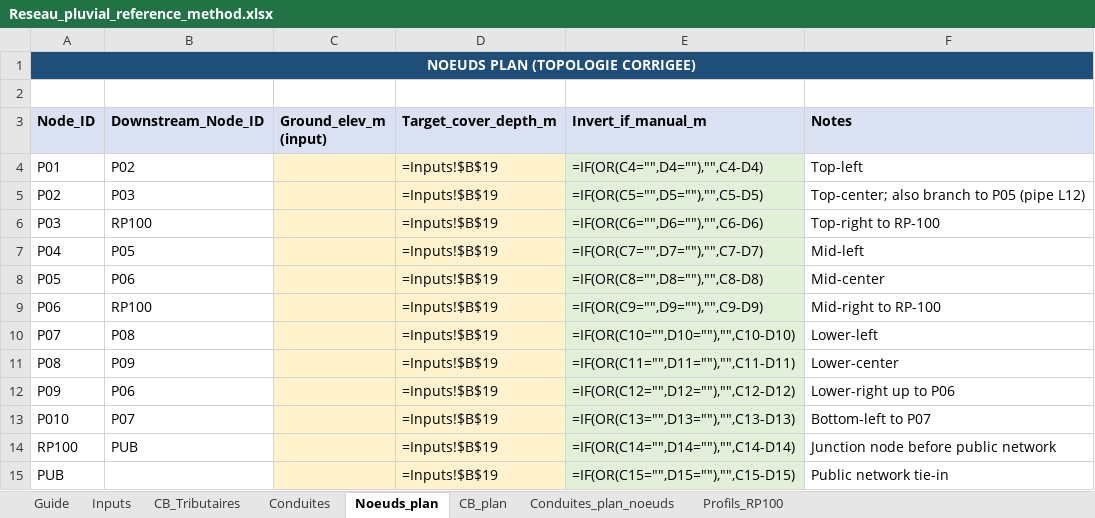
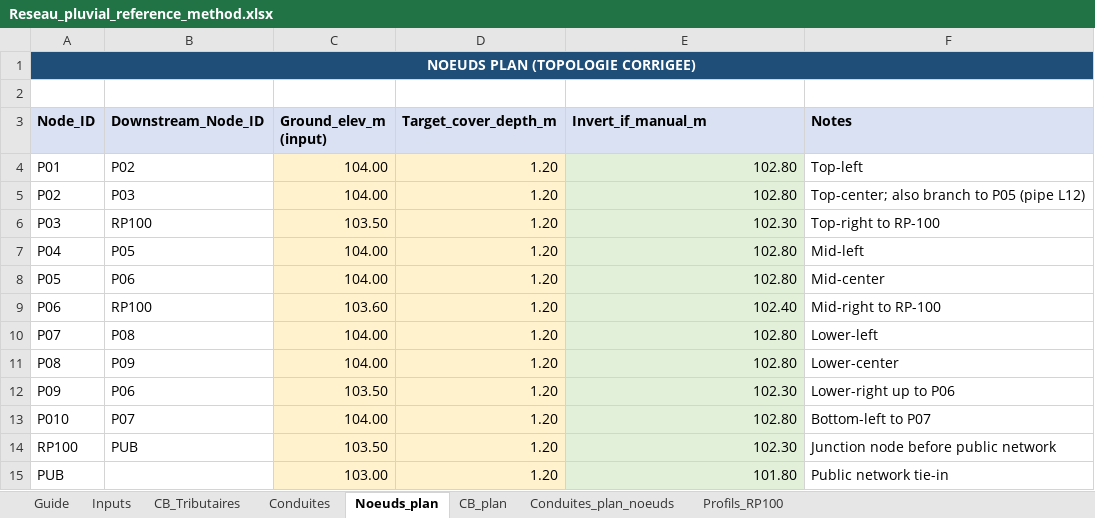
Before and after one commit to acon560-prog/idf-web-app, an Excel workbook: engineering/drainage-design/Reseau_pluvial_reference_method.xlsx, sheet Noeuds_plan, drawn as a sheet; values as stored, in another font and other column widths than the file's, no borders; formulas without a stored value are shown as written; the diff names each change by its address in the sheet, - before the commit and + after, or states it on an @@ line.

Commit message:
Update drainage workbook with user input values

```diff
--- a/engineering/drainage-design/Reseau_pluvial_reference_method.xlsx (sheet Noeuds_plan)
+++ b/engineering/drainage-design/Reseau_pluvial_reference_method.xlsx (sheet Noeuds_plan)
-B1:F1 fill: none
+B1:F1 fill: #1F4E78
-C4:C5 (Ground_elev_m (input)): (empty)
+C4:C5 (Ground_elev_m (input)): 104.00
-D4:D15 (Target_cover_depth_m): =Inputs!$B$19
+D4:D15 (Target_cover_depth_m): 1.20
-E4 (Invert_if_manual_m): =IF(OR(C4="",D4=""),"",C4-D4)
+E4 (Invert_if_manual_m): 102.80
-E5 (Invert_if_manual_m): =IF(OR(C5="",D5=""),"",C5-D5)
+E5 (Invert_if_manual_m): 102.80
-C6 (Ground_elev_m (input)): (empty)
+C6 (Ground_elev_m (input)): 103.50
-E6 (Invert_if_manual_m): =IF(OR(C6="",D6=""),"",C6-D6)
+E6 (Invert_if_manual_m): 102.30
-C7:C8 (Ground_elev_m (input)): (empty)
+C7:C8 (Ground_elev_m (input)): 104.00
-E7 (Invert_if_manual_m): =IF(OR(C7="",D7=""),"",C7-D7)
+E7 (Invert_if_manual_m): 102.80
-E8 (Invert_if_manual_m): =IF(OR(C8="",D8=""),"",C8-D8)
+E8 (Invert_if_manual_m): 102.80
-C9 (Ground_elev_m (input)): (empty)
+C9 (Ground_elev_m (input)): 103.60
-E9 (Invert_if_manual_m): =IF(OR(C9="",D9=""),"",C9-D9)
+E9 (Invert_if_manual_m): 102.40
-C10:C11 (Ground_elev_m (input)): (empty)
+C10:C11 (Ground_elev_m (input)): 104.00
-E10 (Invert_if_manual_m): =IF(OR(C10="",D10=""),"",C10-D10)
+E10 (Invert_if_manual_m): 102.80
-E11 (Invert_if_manual_m): =IF(OR(C11="",D11=""),"",C11-D11)
+E11 (Invert_if_manual_m): 102.80
-C12 (Ground_elev_m (input)): (empty)
+C12 (Ground_elev_m (input)): 103.50
-E12 (Invert_if_manual_m): =IF(OR(C12="",D12=""),"",C12-D12)
+E12 (Invert_if_manual_m): 102.30
-C13 (Ground_elev_m (input)): (empty)
+C13 (Ground_elev_m (input)): 104.00
-E13 (Invert_if_manual_m): =IF(OR(C13="",D13=""),"",C13-D13)
+E13 (Invert_if_manual_m): 102.80
-C14 (Ground_elev_m (input)): (empty)
+C14 (Ground_elev_m (input)): 103.50
-E14 (Invert_if_manual_m): =IF(OR(C14="",D14=""),"",C14-D14)
+E14 (Invert_if_manual_m): 102.30
-C15 (Ground_elev_m (input)): (empty)
+C15 (Ground_elev_m (input)): 103.00
-E15 (Invert_if_manual_m): =IF(OR(C15="",D15=""),"",C15-D15)
+E15 (Invert_if_manual_m): 101.80
```
Also changed, not shown: sheet Conduites_plan_noeuds, sheet Conduites, sheet CB_Tributaires, sheet Profils_RP100, sheet CB_plan, sheet Inputs, hidden cells, charts or pictures.
